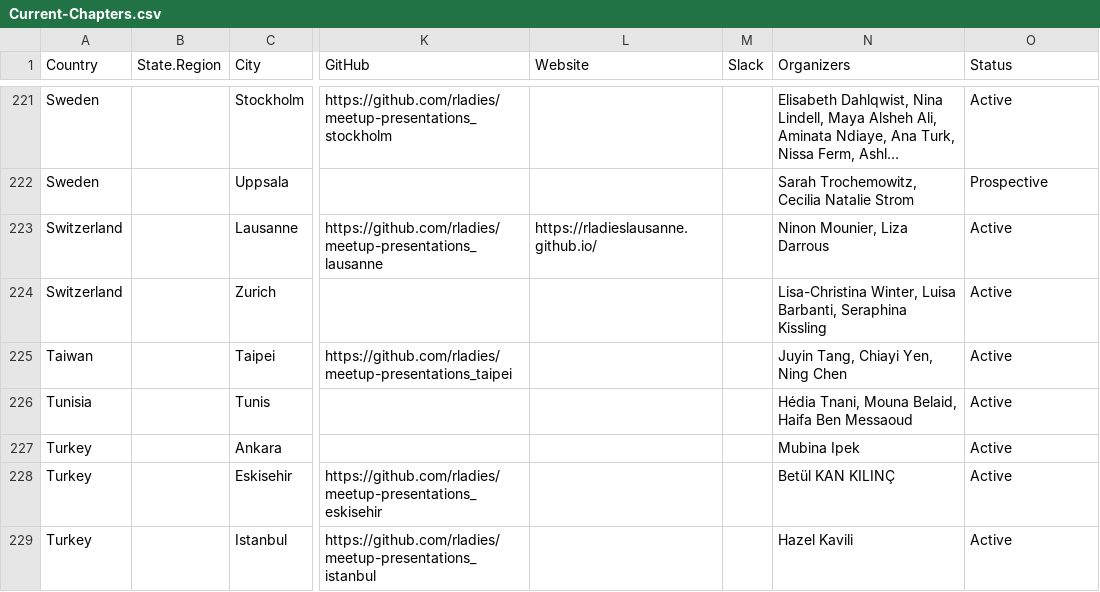
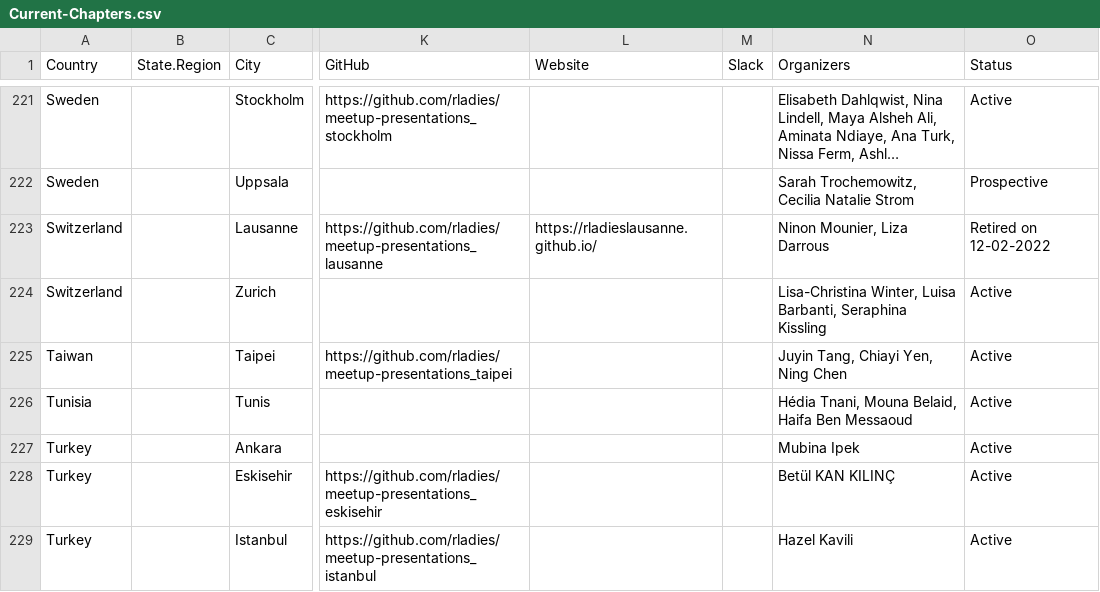
Before and after one commit to rladies/starter-kit, a CSV file: Current-Chapters.csv, drawn as a sheet; only a part is shown, gaps mark what is left out; long unchanged cells end in …; the diff names each change by its address in the sheet, - before the commit and + after, or states it on an @@ line.

Commit message:
Update Current-Chapters.csv
Retired R-Ladies Lausanne, as requested by the organisers

```diff
--- a/Current-Chapters.csv
+++ b/Current-Chapters.csv
-O223 (Status): Active
+O223 (Status): Retired on 12-02-2022
```
